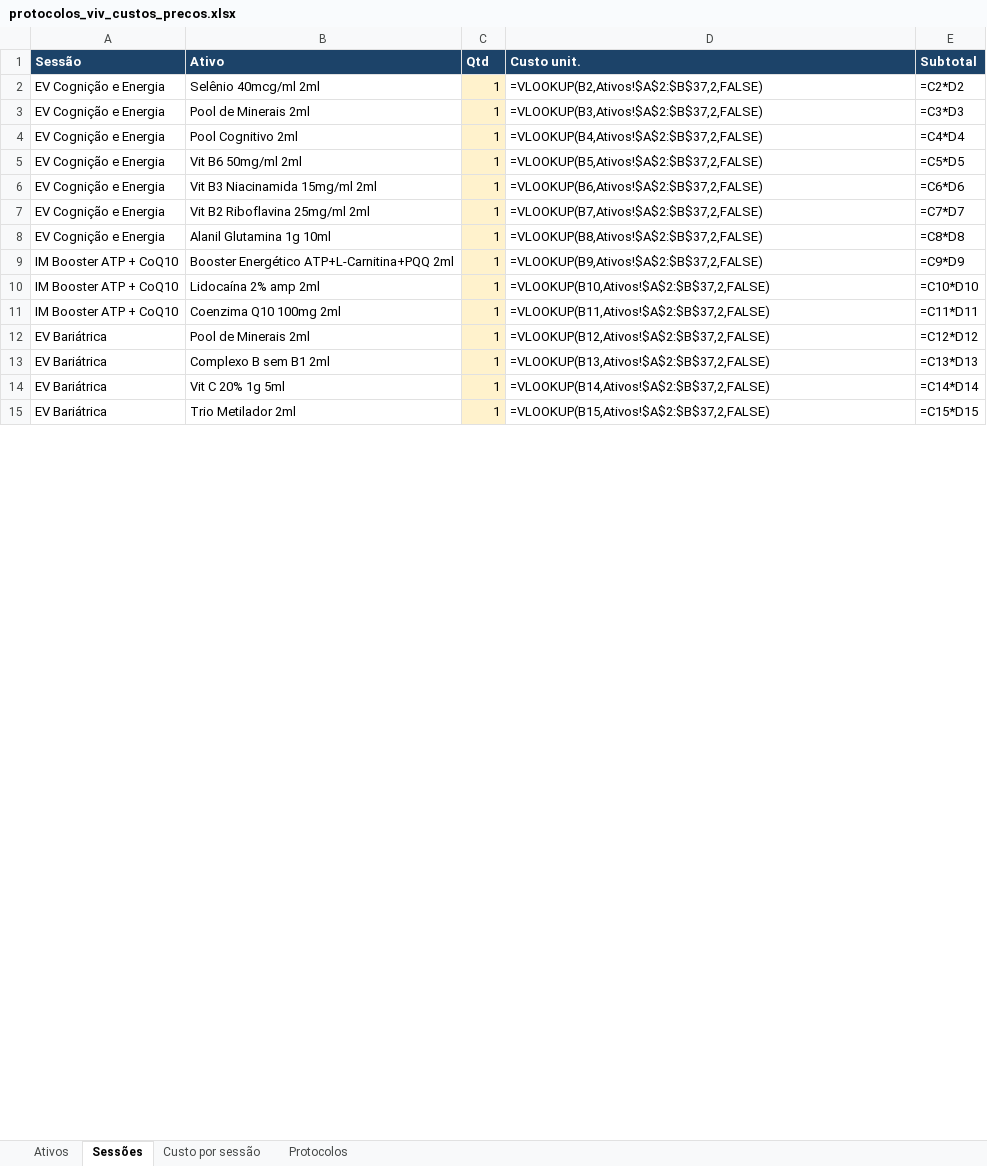
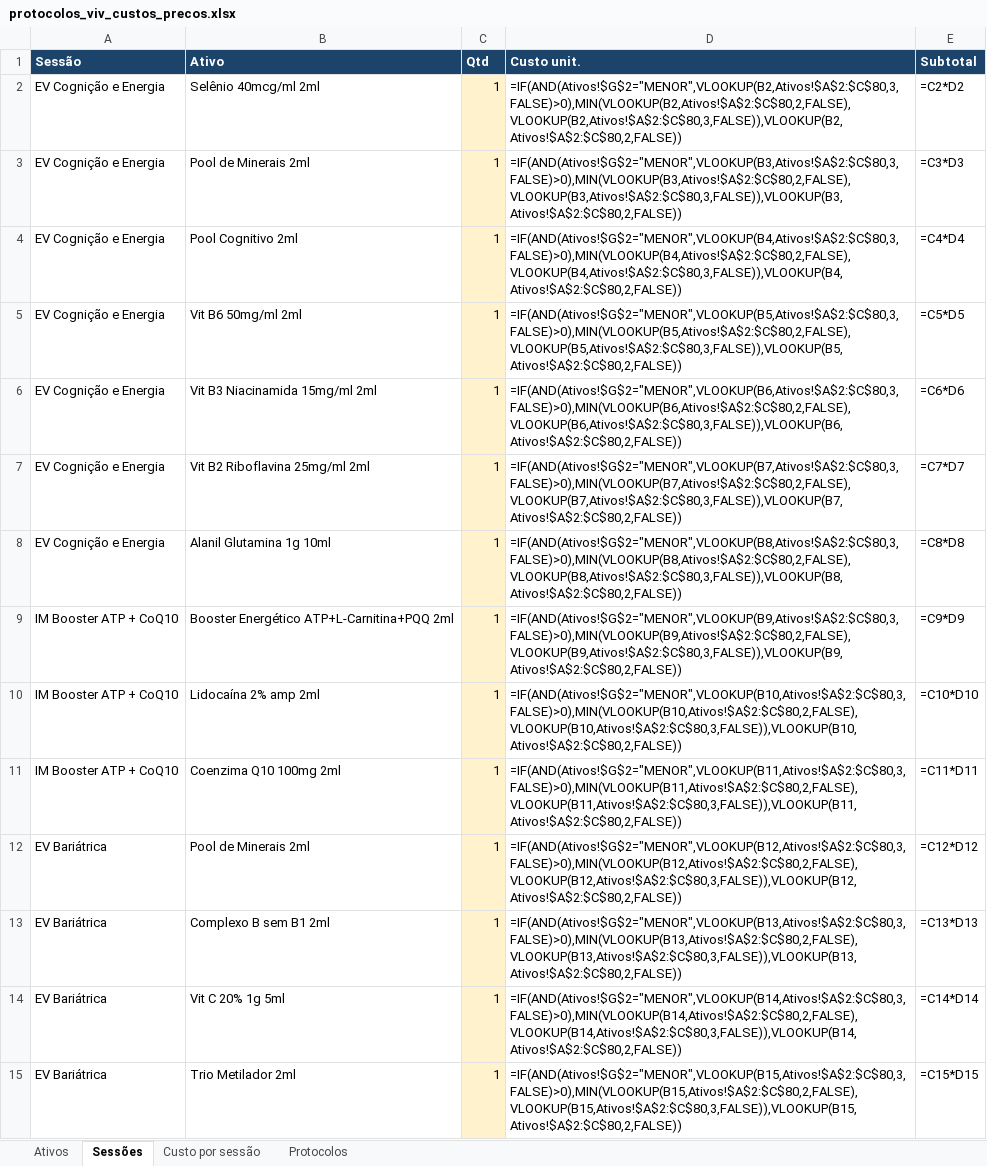
Before and after one commit to zecarabina/zedo1, an Excel workbook: protocolos_viv_custos_precos.xlsx, sheet Sessões, drawn as a sheet; only a part is shown; values as stored, in another font and other column widths than the file's, no borders; formulas without a stored value are shown as written; the diff covers the shown part only; the diff names each change by its address in the sheet, - before the commit and + after, or states it on an @@ line.

```diff
--- a/protocolos_viv_custos_precos.xlsx (sheet Sessões)
+++ b/protocolos_viv_custos_precos.xlsx (sheet Sessões)
-D2 (Custo unit.): =VLOOKUP(B2,Ativos!$A$2:$B$37,2,FALSE)
+D2 (Custo unit.): =IF(AND(Ativos!$G$2="MENOR",VLOOKUP(B2,Ativos!$A$2:$C$80,3,FALSE)>0),MIN(VLOOKUP(B2,Ativos!$A$2:$C$80,2,FALSE),VLOOKUP(B2,Ativos!$A$2:$C$80,3,FALSE)),VLOOKUP(B2,Ativos!$A$2:$C$80,2,FALSE))
-D3 (Custo unit.): =VLOOKUP(B3,Ativos!$A$2:$B$37,2,FALSE)
+D3 (Custo unit.): =IF(AND(Ativos!$G$2="MENOR",VLOOKUP(B3,Ativos!$A$2:$C$80,3,FALSE)>0),MIN(VLOOKUP(B3,Ativos!$A$2:$C$80,2,FALSE),VLOOKUP(B3,Ativos!$A$2:$C$80,3,FALSE)),VLOOKUP(B3,Ativos!$A$2:$C$80,2,FALSE))
-D4 (Custo unit.): =VLOOKUP(B4,Ativos!$A$2:$B$37,2,FALSE)
+D4 (Custo unit.): =IF(AND(Ativos!$G$2="MENOR",VLOOKUP(B4,Ativos!$A$2:$C$80,3,FALSE)>0),MIN(VLOOKUP(B4,Ativos!$A$2:$C$80,2,FALSE),VLOOKUP(B4,Ativos!$A$2:$C$80,3,FALSE)),VLOOKUP(B4,Ativos!$A$2:$C$80,2,FALSE))
-D5 (Custo unit.): =VLOOKUP(B5,Ativos!$A$2:$B$37,2,FALSE)
+D5 (Custo unit.): =IF(AND(Ativos!$G$2="MENOR",VLOOKUP(B5,Ativos!$A$2:$C$80,3,FALSE)>0),MIN(VLOOKUP(B5,Ativos!$A$2:$C$80,2,FALSE),VLOOKUP(B5,Ativos!$A$2:$C$80,3,FALSE)),VLOOKUP(B5,Ativos!$A$2:$C$80,2,FALSE))
-D6 (Custo unit.): =VLOOKUP(B6,Ativos!$A$2:$B$37,2,FALSE)
+D6 (Custo unit.): =IF(AND(Ativos!$G$2="MENOR",VLOOKUP(B6,Ativos!$A$2:$C$80,3,FALSE)>0),MIN(VLOOKUP(B6,Ativos!$A$2:$C$80,2,FALSE),VLOOKUP(B6,Ativos!$A$2:$C$80,3,FALSE)),VLOOKUP(B6,Ativos!$A$2:$C$80,2,FALSE))
-D7 (Custo unit.): =VLOOKUP(B7,Ativos!$A$2:$B$37,2,FALSE)
+D7 (Custo unit.): =IF(AND(Ativos!$G$2="MENOR",VLOOKUP(B7,Ativos!$A$2:$C$80,3,FALSE)>0),MIN(VLOOKUP(B7,Ativos!$A$2:$C$80,2,FALSE),VLOOKUP(B7,Ativos!$A$2:$C$80,3,FALSE)),VLOOKUP(B7,Ativos!$A$2:$C$80,2,FALSE))
-D8 (Custo unit.): =VLOOKUP(B8,Ativos!$A$2:$B$37,2,FALSE)
+D8 (Custo unit.): =IF(AND(Ativos!$G$2="MENOR",VLOOKUP(B8,Ativos!$A$2:$C$80,3,FALSE)>0),MIN(VLOOKUP(B8,Ativos!$A$2:$C$80,2,FALSE),VLOOKUP(B8,Ativos!$A$2:$C$80,3,FALSE)),VLOOKUP(B8,Ativos!$A$2:$C$80,2,FALSE))
-D9 (Custo unit.): =VLOOKUP(B9,Ativos!$A$2:$B$37,2,FALSE)
+D9 (Custo unit.): =IF(AND(Ativos!$G$2="MENOR",VLOOKUP(B9,Ativos!$A$2:$C$80,3,FALSE)>0),MIN(VLOOKUP(B9,Ativos!$A$2:$C$80,2,FALSE),VLOOKUP(B9,Ativos!$A$2:$C$80,3,FALSE)),VLOOKUP(B9,Ativos!$A$2:$C$80,2,FALSE))
-D10 (Custo unit.): =VLOOKUP(B10,Ativos!$A$2:$B$37,2,FALSE)
+D10 (Custo unit.): =IF(AND(Ativos!$G$2="MENOR",VLOOKUP(B10,Ativos!$A$2:$C$80,3,FALSE)>0),MIN(VLOOKUP(B10,Ativos!$A$2:$C$80,2,FALSE),VLOOKUP(B10,Ativos!$A$2:$C$80,3,FALSE)),VLOOKUP(B10,Ativos!$A$2:$C$80,2,FALSE))
-D11 (Custo unit.): =VLOOKUP(B11,Ativos!$A$2:$B$37,2,FALSE)
+D11 (Custo unit.): =IF(AND(Ativos!$G$2="MENOR",VLOOKUP(B11,Ativos!$A$2:$C$80,3,FALSE)>0),MIN(VLOOKUP(B11,Ativos!$A$2:$C$80,2,FALSE),VLOOKUP(B11,Ativos!$A$2:$C$80,3,FALSE)),VLOOKUP(B11,Ativos!$A$2:$C$80,2,FALSE))
-D12 (Custo unit.): =VLOOKUP(B12,Ativos!$A$2:$B$37,2,FALSE)
+D12 (Custo unit.): =IF(AND(Ativos!$G$2="MENOR",VLOOKUP(B12,Ativos!$A$2:$C$80,3,FALSE)>0),MIN(VLOOKUP(B12,Ativos!$A$2:$C$80,2,FALSE),VLOOKUP(B12,Ativos!$A$2:$C$80,3,FALSE)),VLOOKUP(B12,Ativos!$A$2:$C$80,2,FALSE))
-D13 (Custo unit.): =VLOOKUP(B13,Ativos!$A$2:$B$37,2,FALSE)
+D13 (Custo unit.): =IF(AND(Ativos!$G$2="MENOR",VLOOKUP(B13,Ativos!$A$2:$C$80,3,FALSE)>0),MIN(VLOOKUP(B13,Ativos!$A$2:$C$80,2,FALSE),VLOOKUP(B13,Ativos!$A$2:$C$80,3,FALSE)),VLOOKUP(B13,Ativos!$A$2:$C$80,2,FALSE))
-D14 (Custo unit.): =VLOOKUP(B14,Ativos!$A$2:$B$37,2,FALSE)
+D14 (Custo unit.): =IF(AND(Ativos!$G$2="MENOR",VLOOKUP(B14,Ativos!$A$2:$C$80,3,FALSE)>0),MIN(VLOOKUP(B14,Ativos!$A$2:$C$80,2,FALSE),VLOOKUP(B14,Ativos!$A$2:$C$80,3,FALSE)),VLOOKUP(B14,Ativos!$A$2:$C$80,2,FALSE))
-D15 (Custo unit.): =VLOOKUP(B15,Ativos!$A$2:$B$37,2,FALSE)
+D15 (Custo unit.): =IF(AND(Ativos!$G$2="MENOR",VLOOKUP(B15,Ativos!$A$2:$C$80,3,FALSE)>0),MIN(VLOOKUP(B15,Ativos!$A$2:$C$80,2,FALSE),VLOOKUP(B15,Ativos!$A$2:$C$80,3,FALSE)),VLOOKUP(B15,Ativos!$A$2:$C$80,2,FALSE))
```
Also changed, not shown: 40 edited cells elsewhere in this sheet, sheet Ativos.
